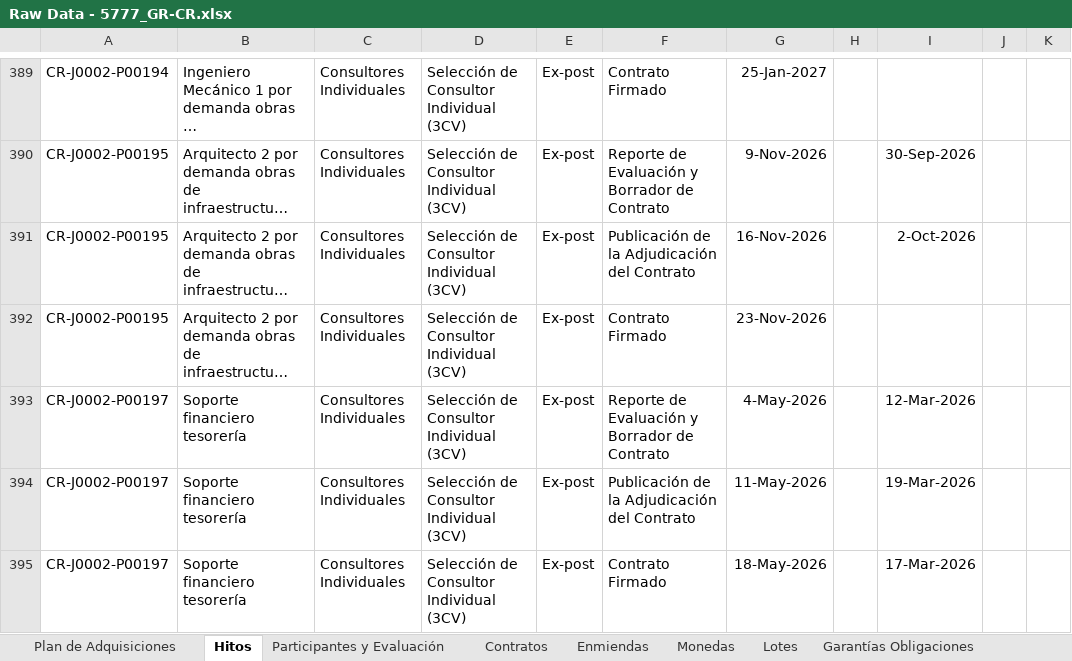
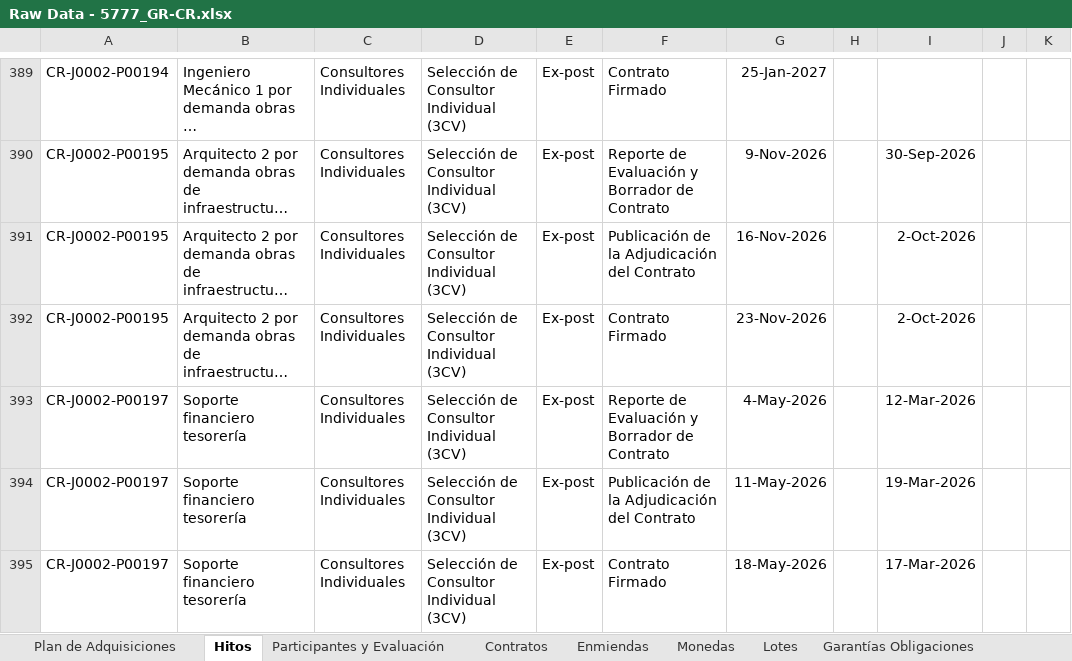
Before and after one commit to aborbonm/torre-control-ccr, an Excel workbook: clientportal/Raw Data - 5777_GR-CR.xlsx, sheet Hitos, drawn as a sheet; only a part is shown, gaps mark what is left out; long unchanged cells end in …; values as stored, in another font and other column widths than the file's, no borders; the diff names each change by its address in the sheet, - before the commit and + after, or states it on an @@ line.

```diff
--- a/clientportal/Raw Data - 5777_GR-CR.xlsx (sheet Hitos)
+++ b/clientportal/Raw Data - 5777_GR-CR.xlsx (sheet Hitos)
-I392: (empty)
+I392: 2-Oct-2026
```
Also changed, not shown: sheet Participantes y Evaluación, sheet Enmiendas, sheet Monedas, sheet Procesos Comentarios Públicos, sheet Plan de Adquisiciones, clientportal/Contracts and Amendments - 5777_GR-CR.xlsx, torre_de_control_CCR.xlsx, 17 other files.
